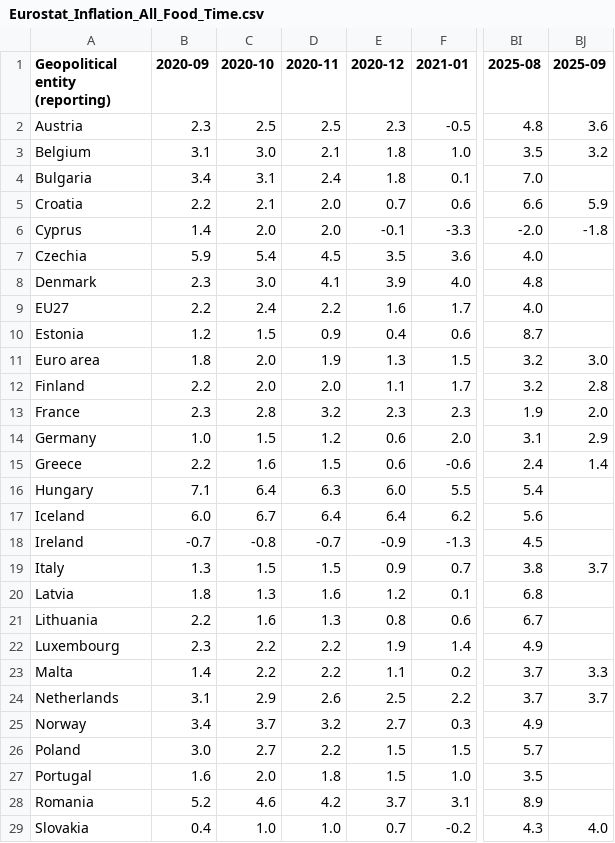
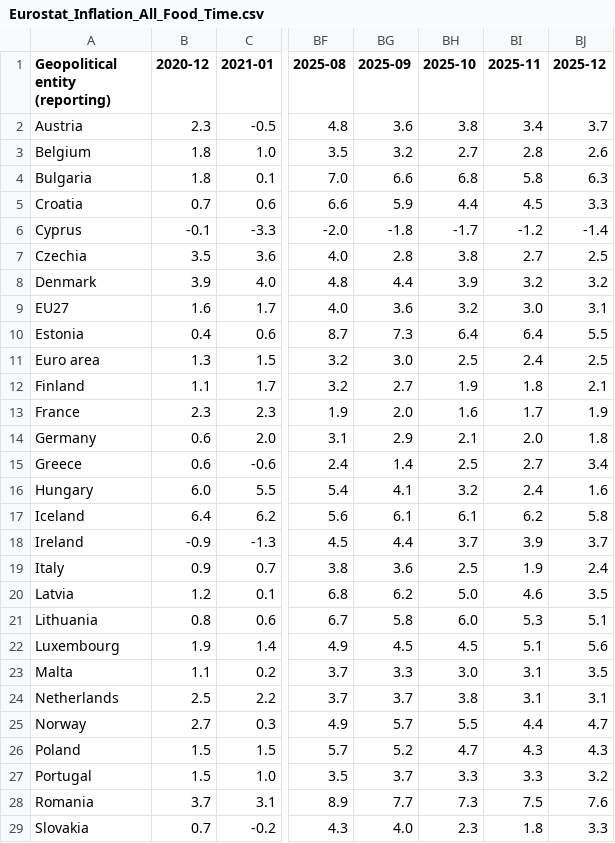
Before and after one commit to Qery-Data/Inflation-Europe, a CSV file: data/Eurostat_Inflation_All_Food_Time.csv, drawn as a sheet; only a part is shown, gaps mark what is left out; removed rows and columns are numbered as before the commit, all else as after; the diff covers the shown part only; the diff names each change by its address in the sheet, - before the commit and + after, or states it on an @@ line.

Commit message:
Latest data: 2026-07-07-18-33-17

```diff
--- a/data/Eurostat_Inflation_All_Food_Time.csv
+++ b/data/Eurostat_Inflation_All_Food_Time.csv
-column B (2020-09), rows 2-29: 2.3 | 3.1 | 3.4 | 2.2 | 1.4 | 5.9 | 2.3 | 2.2 | 1.2 | 1.8 | 2.2 | 2.3 | 1.0 | 2.2 | 7.1 | 6.0 | -0.7 | 1.3 | 1.8 | 2.2 | 2.3 | 1.4 | 3.1 | 3.4 | 3.0 | 1.6 | 5.2 | 0.4
-column C (2020-10), rows 2-29: 2.5 | 3.0 | 3.1 | 2.1 | 2.0 | 5.4 | 3.0 | 2.4 | 1.5 | 2.0 | 2.0 | 2.8 | 1.5 | 1.6 | 6.4 | 6.7 | -0.8 | 1.5 | 1.3 | 1.6 | 2.2 | 2.2 | 2.9 | 3.7 | 2.7 | 2.0 | 4.6 | 1.0
-column D (2020-11), rows 2-29: 2.5 | 2.1 | 2.4 | 2.0 | 2.0 | 4.5 | 4.1 | 2.2 | 0.9 | 1.9 | 2.0 | 3.2 | 1.2 | 1.5 | 6.3 | 6.4 | -0.7 | 1.5 | 1.6 | 1.3 | 2.2 | 2.2 | 2.6 | 3.2 | 2.2 | 1.8 | 4.2 | 1.0
+column BH (2025-10), rows 2-29: 3.8 | 2.7 | 6.8 | 4.4 | -1.7 | 3.8 | 3.9 | 3.2 | 6.4 | 2.5 | 1.9 | 1.6 | 2.1 | 2.5 | 3.2 | 6.1 | 3.7 | 2.5 | 5.0 | 6.0 | 4.5 | 3.0 | 3.8 | 5.5 | 4.7 | 3.3 | 7.3 | 2.3
+column BI (2025-11), rows 2-29: 3.4 | 2.8 | 5.8 | 4.5 | -1.2 | 2.7 | 3.2 | 3.0 | 6.4 | 2.4 | 1.8 | 1.7 | 2.0 | 2.7 | 2.4 | 6.2 | 3.9 | 1.9 | 4.6 | 5.3 | 5.1 | 3.1 | 3.1 | 4.4 | 4.3 | 3.3 | 7.5 | 1.8
+column BJ (2025-12), rows 2-29: 3.7 | 2.6 | 6.3 | 3.3 | -1.4 | 2.5 | 3.2 | 3.1 | 5.5 | 2.5 | 2.1 | 1.9 | 1.8 | 3.4 | 1.6 | 5.8 | 3.7 | 2.4 | 3.5 | 5.1 | 5.6 | 3.5 | 3.1 | 4.7 | 4.3 | 3.2 | 7.6 | 3.3
-BG4 (2025-09): (empty)
+BG4 (2025-09): 6.6
-BG7 (2025-09): (empty)
+BG7 (2025-09): 2.8
-BG8 (2025-09): (empty)
+BG8 (2025-09): 4.4
-BG9 (2025-09): (empty)
+BG9 (2025-09): 3.6
-BG10 (2025-09): (empty)
+BG10 (2025-09): 7.3
-BG12 (2025-09): 2.8
+BG12 (2025-09): 2.7
-BG16 (2025-09): (empty)
+BG16 (2025-09): 4.1
-BG17 (2025-09): (empty)
+BG17 (2025-09): 6.1
-BG18 (2025-09): (empty)
+BG18 (2025-09): 4.4
-BG19 (2025-09): 3.7
+BG19 (2025-09): 3.6
-BG20 (2025-09): (empty)
+BG20 (2025-09): 6.2
-BG21 (2025-09): (empty)
+BG21 (2025-09): 5.8
-BG22 (2025-09): (empty)
+BG22 (2025-09): 4.5
-BG25 (2025-09): (empty)
+BG25 (2025-09): 5.7
-BG26 (2025-09): (empty)
+BG26 (2025-09): 5.2
-BG27 (2025-09): (empty)
+BG27 (2025-09): 3.7
-BG28 (2025-09): (empty)
+BG28 (2025-09): 7.7
```
Also changed, not shown: 4 edited cells elsewhere in this file, data/Eurostat_Inflation_All_Energy_Time.csv, data/Eurostat_Inflation_All_Non_Energy_Goods_Time.csv, 5 other files.
